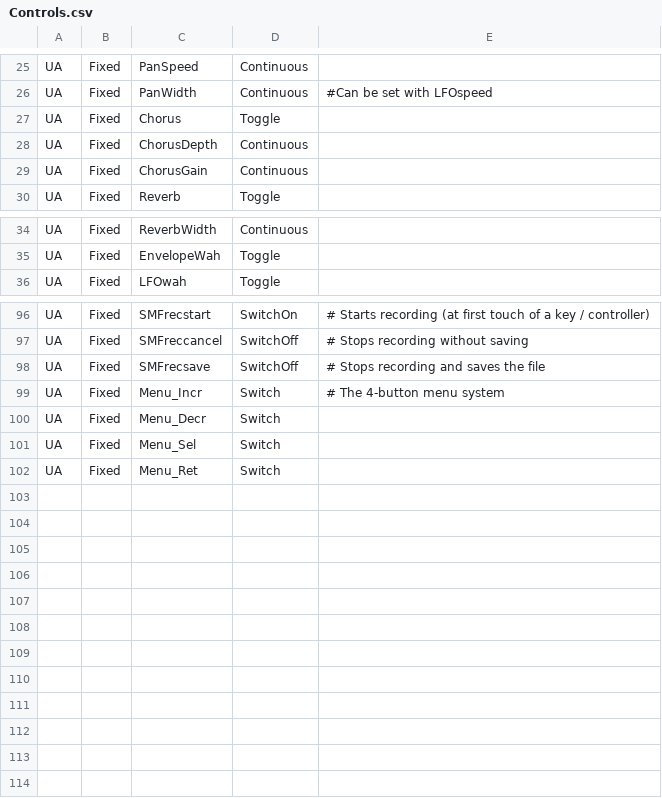
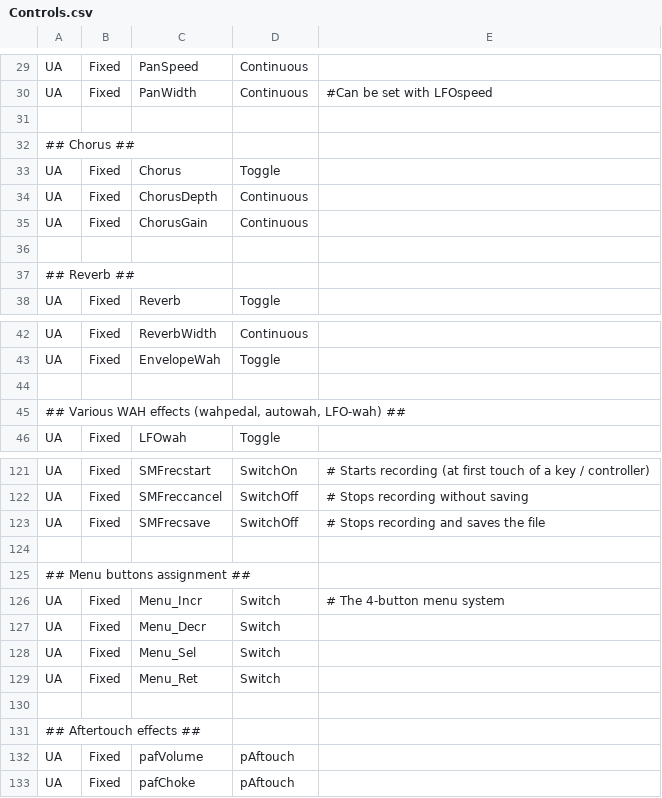
Before and after one commit to hansehv/SamplerBox, a CSV file: config/Controls.csv, drawn as a sheet; only a part is shown, gaps mark what is left out; the diff covers the shown part only.

Commit message:
Both aftertouch methods working

```diff
--- a/config/Controls.csv
+++ b/config/Controls.csv
@@ -26,2 +30,4 @@ UA,Fixed,PanSpeed,Continuous,
 UA,Fixed,PanWidth,Continuous,#Can be set with LFOspeed
+,,,,
+## Chorus ##,,,,
 UA,Fixed,Chorus,Toggle,
@@ -29,2 +35,4 @@ UA,Fixed,ChorusDepth,Continuous,
 UA,Fixed,ChorusGain,Continuous,
+,,,,
+## Reverb ##,,,,
 UA,Fixed,Reverb,Toggle,
@@ -35,2 +43,4 @@ UA,Fixed,ReverbWidth,Continuous,
 UA,Fixed,EnvelopeWah,Toggle,
+,,,,
+"## Various WAH effects (wahpedal, autowah, LFO-wah) ##",,,,
 UA,Fixed,LFOwah,Toggle,
@@ -98,2 +123,4 @@ UA,Fixed,SMFreccancel,SwitchOff,# Stops recording without saving
 UA,Fixed,SMFrecsave,SwitchOff,# Stops recording and saves the file
+,,,,
+## Menu buttons assignment ##,,,,
 UA,Fixed,Menu_Incr,Switch,# The 4-button menu system
@@ -102 +129,5 @@ UA,Fixed,Menu_Sel,Switch,
 UA,Fixed,Menu_Ret,Switch,
+,,,,
+## Aftertouch effects ##,,,,
+UA,Fixed,pafVolume,pAftouch,
+UA,Fixed,pafChoke,pAftouch,
```
Also changed, not shown: 19 added rows and 9 edited cells elsewhere in this file, config/controllerCCs.csv, 9 other files.
